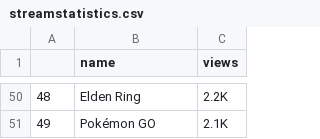
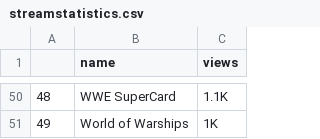
Before and after one commit to MichaelPogue/YT-Trends, a CSV file: streamstatistics.csv, drawn as a sheet; only a part is shown, gaps mark what is left out; the diff covers the shown part only.

```diff
--- a/streamstatistics.csv
+++ b/streamstatistics.csv
@@ -50,2 +50,2 @@
-48,Elden Ring,2.2K
-49,Pokémon GO,2.1K
+48,WWE SuperCard,1.1K
+49,World of Warships,1K
```
Also changed, not shown: 95 edited cells elsewhere in this file, 2 other files.
